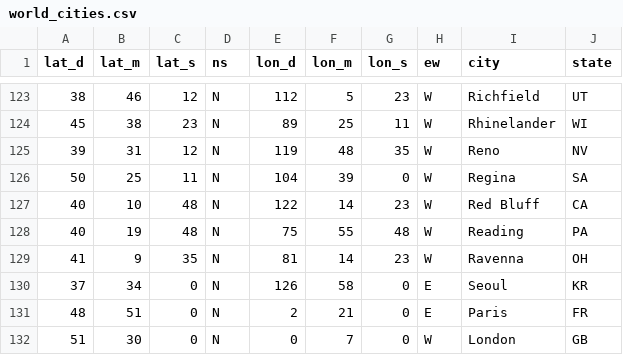
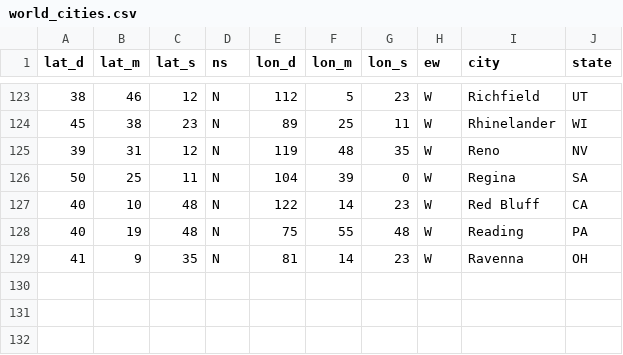
Before and after one commit to IK4RM4/Sistemas-de-Apoio-Decisao, a CSV file: rstudio-export/data/processed/world_cities.csv, drawn as a sheet; only a part is shown, gaps mark what is left out.

```diff
--- a/rstudio-export/data/processed/world_cities.csv
+++ b/rstudio-export/data/processed/world_cities.csv
@@ -129,4 +129 @@ lat_d,lat_m,lat_s,ns,lon_d,lon_m,lon_s,ew,city,state
 41,9,35,N,81,14,23,W,Ravenna,OH
-37,34,0,N,126,58,0,E,Seoul,KR
-48,51,0,N,2,21,0,E,Paris,FR
-51,30,0,N,0,7,0,W,London,GB
```
Also changed, not shown: rstudio-export/data/raw/raw_cities_weather_forecast.csv, 30 other files.
